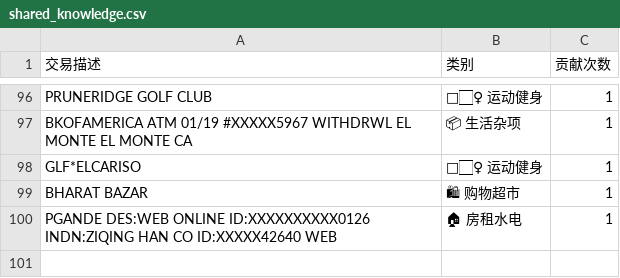
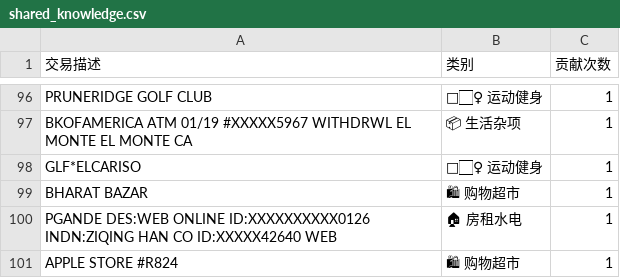
Before and after one commit to app97-zh/Smart-Finance-Tracker, a CSV file: shared_knowledge.csv, drawn as a sheet; only a part is shown, gaps mark what is left out; the diff names each change by its address in the sheet, - before the commit and + after, or states it on an @@ line.

```diff
--- a/shared_knowledge.csv
+++ b/shared_knowledge.csv
+row 101: APPLE STORE #R824 | 🛍 购物超市 | 1
```
